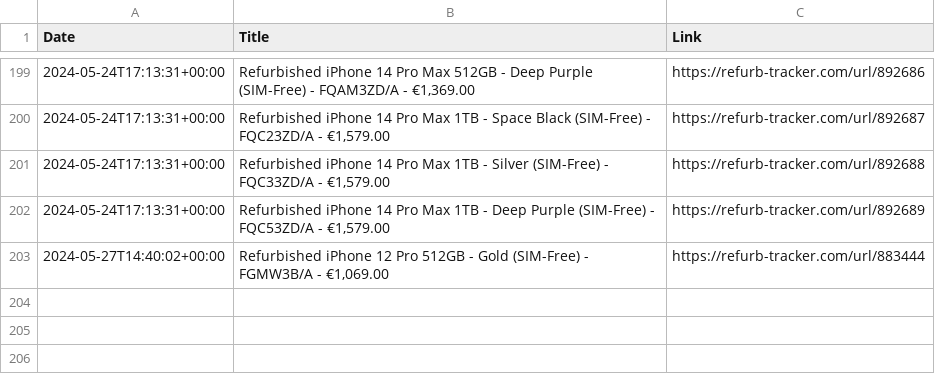
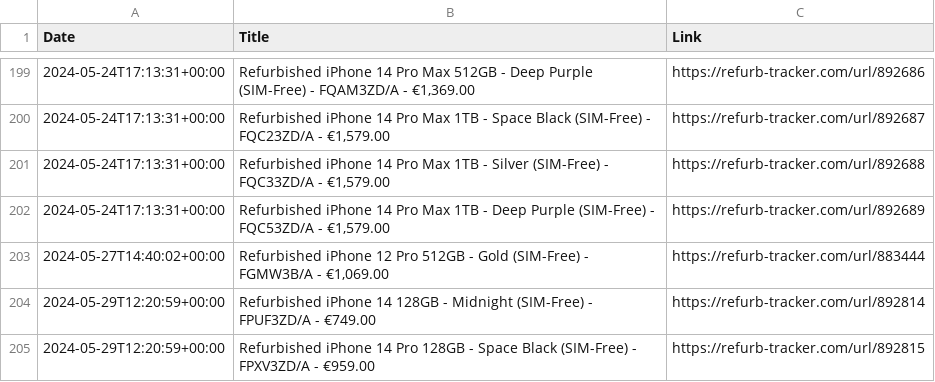
Before and after one commit to felconmar/refurb-tracker-history, a CSV file: data/ie/refurb_tracker_iphone.csv, drawn as a sheet; only a part is shown, gaps mark what is left out.

```diff
--- a/data/ie/refurb_tracker_iphone.csv
+++ b/data/ie/refurb_tracker_iphone.csv
@@ -203 +203,3 @@ Date,Title,Link
 2024-05-27T14:40:02+00:00,"Refurbished iPhone 12 Pro 512GB - Gold (SIM-Free) - FGMW3B/A - €1,069.00",https://refurb-tracker.com/url/883444
+2024-05-29T12:20:59+00:00,Refurbished iPhone 14 128GB - Midnight (SIM-Free) - FPUF3ZD/A - €749.00,https://refurb-tracker.com/url/892814
+2024-05-29T12:20:59+00:00,Refurbished iPhone 14 Pro 128GB - Space Black (SIM-Free) - FPXV3ZD/A - €959.00,https://refurb-tracker.com/url/892815
```
Also changed, not shown: data/at/refurb_tracker_macpro.csv, data/de/refurb_tracker_macpro.csv, 2 other files.
